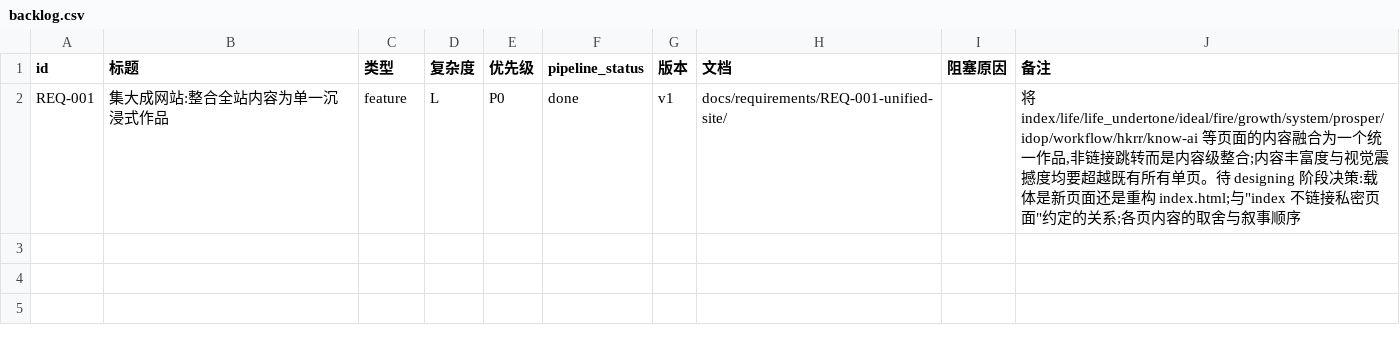
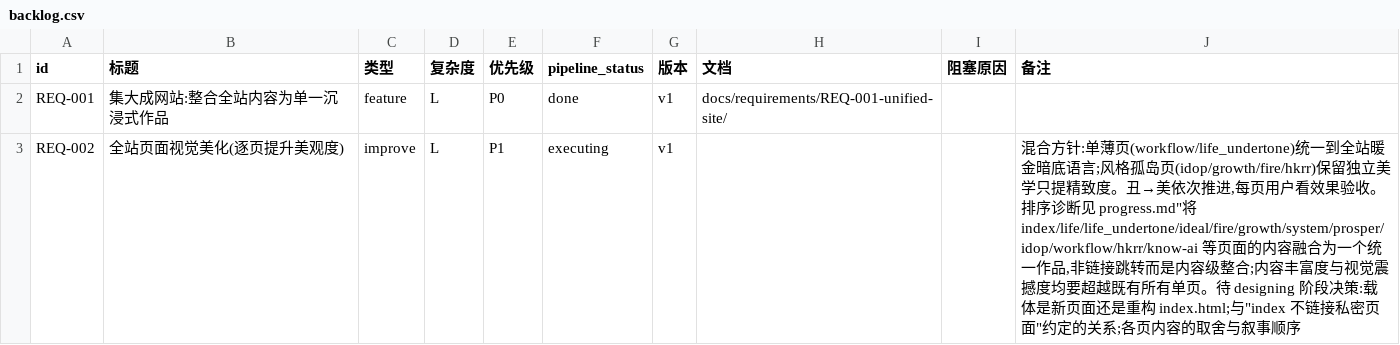
Before and after one commit to zhuigz/zhuigz.github.io, a CSV file: docs/backlog.csv, drawn as a sheet.

```diff
--- a/docs/backlog.csv
+++ b/docs/backlog.csv
@@ -1,2 +1,3 @@
 id,标题,类型,复杂度,优先级,pipeline_status,版本,文档,阻塞原因,备注
-REQ-001,集大成网站:整合全站内容为单一沉浸式作品,feature,L,P0,done,v1,docs/requirements/REQ-001-unified-site/,,"将 index/life/life_undertone/ideal/fire/growth/system/prosper/idop/workflow/hkrr/know-ai 等页面的内容融合为一个统一作品,非链接跳转而是内容级整合;内容丰富度与视觉震撼度均要超越既有所有单页。待 designing 阶段决策:载体是新页面还是重构 index.html;与""index 不链接私密页面""约定的关系;各页内容的取舍与叙事顺序"
+REQ-001,集大成网站:整合全站内容为单一沉浸式作品,feature,L,P0,done,v1,docs/requirements/REQ-001-unified-site/,,
+REQ-002,全站页面视觉美化(逐页提升美观度),improve,L,P1,executing,v1,,,"混合方针:单薄页(workflow/life_undertone)统一到全站暖金暗底语言;风格孤岛页(idop/growth/fire/hkrr)保留独立美学只提精致度。丑→美依次推进,每页用户看效果验收。排序诊断见 progress.md""将 index/life/life_undertone/ideal/fire/growth/system/prosper/idop/workflow/hkrr/know-ai 等页面的内容融合为一个统一作品,非链接跳转而是内容级整合;内容丰富度与视觉震撼度均要超越既有所有单页。待 designing 阶段决策:载体是新页面还是重构 index.html;与""index 不链接私密页面""约定的关系;各页内容的取舍与叙事顺序"
```
Also changed, not shown: 1 other file.
